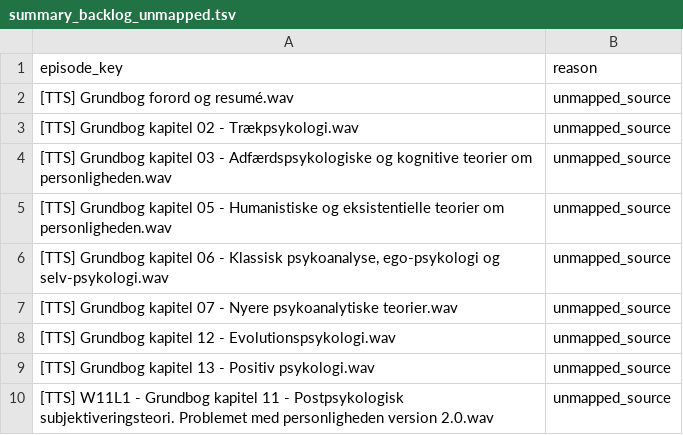
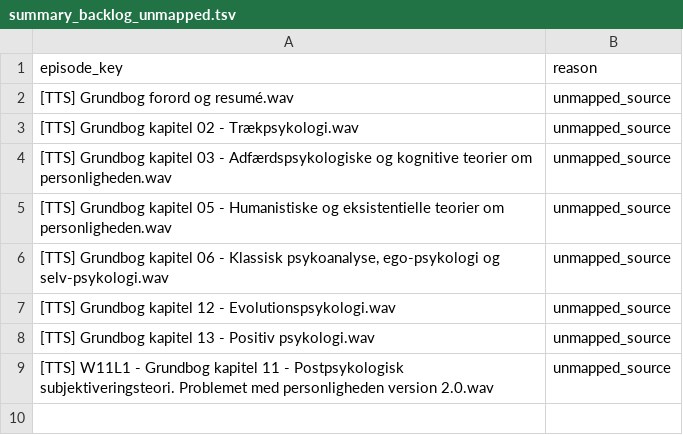
Before and after one commit to ennuiweb/psyk-podcast, a TSV file: shows/personlighedspsykologi-en/docs/summary_backlog_unmapped.tsv, drawn as a sheet.

```diff
--- a/shows/personlighedspsykologi-en/docs/summary_backlog_unmapped.tsv
+++ b/shows/personlighedspsykologi-en/docs/summary_backlog_unmapped.tsv
@@ -6,3 +6,2 @@ episode_key	reason
 [TTS] Grundbog kapitel 06 - Klassisk psykoanalyse, ego-psykologi og selv-psykologi.wav	unmapped_source
-[TTS] Grundbog kapitel 07 - Nyere psykoanalytiske teorier.wav	unmapped_source
 [TTS] Grundbog kapitel 12 - Evolutionspsykologi.wav	unmapped_source
```
Also changed, not shown: shows/personlighedspsykologi-en/docs/summary_backlog_ocr.tsv, 1 other file.
